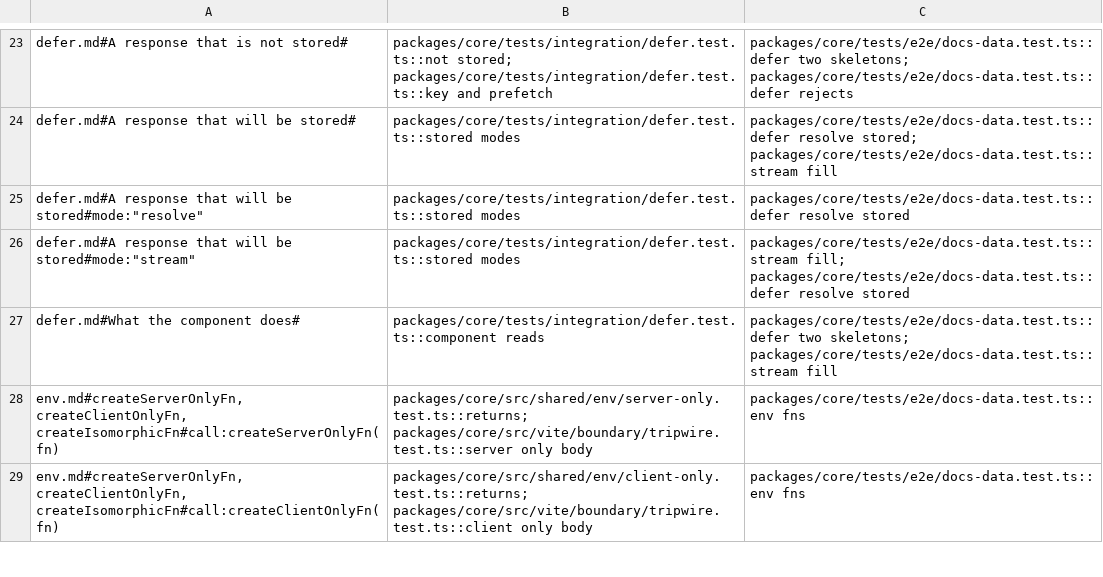
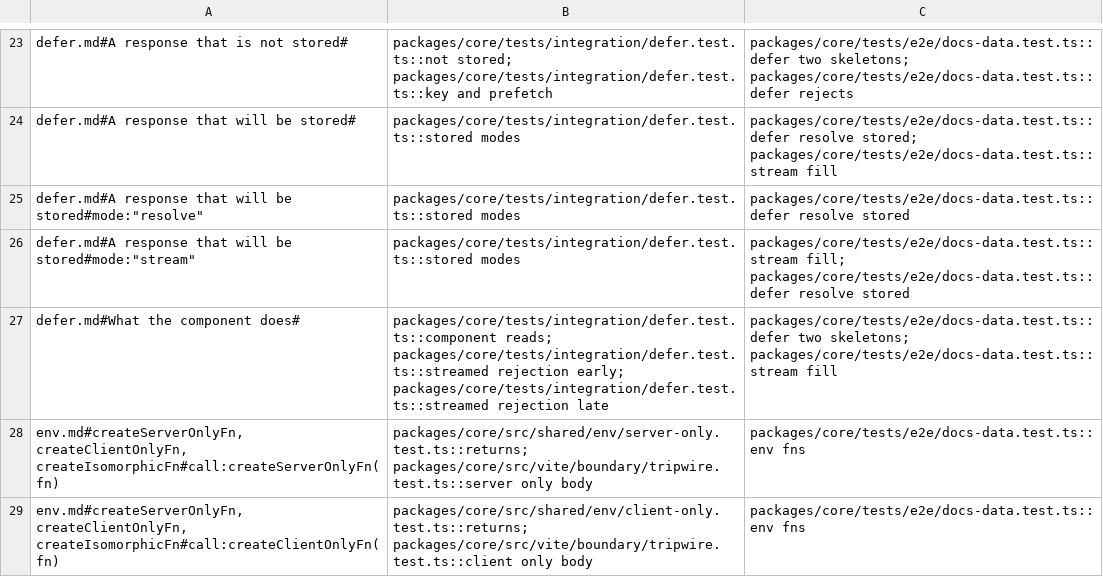
Before and after one commit to lovrozagar/flare, a TSV file: blueprint/coverage.tsv, drawn as a sheet; only a part is shown, gaps mark what is left out.

```diff
--- a/blueprint/coverage.tsv
+++ b/blueprint/coverage.tsv
@@ -26,3 +26,3 @@ defer.md#A response that will be stored#mode:"resolve"	packages/core/tests/integ
 defer.md#A response that will be stored#mode:"stream"	packages/core/tests/integration/defer.test.ts::stored modes	packages/core/tests/e2e/docs-data.test.ts::stream fill; packages/core/tests/e2e/docs-data.test.ts::defer resolve stored
-defer.md#What the component does#	packages/core/tests/integration/defer.test.ts::component reads	packages/core/tests/e2e/docs-data.test.ts::defer two skeletons; packages/core/tests/e2e/docs-data.test.ts::stream fill
+defer.md#What the component does#	packages/core/tests/integration/defer.test.ts::component reads; packages/core/tests/integration/defer.test.ts::streamed rejection early; packages/core/tests/integration/defer.test.ts::streamed rejection late	packages/core/tests/e2e/docs-data.test.ts::defer two skeletons; packages/core/tests/e2e/docs-data.test.ts::stream fill
 env.md#createServerOnlyFn, createClientOnlyFn, createIsomorphicFn#call:createServerOnlyFn(fn)	packages/core/src/shared/env/server-only.test.ts::returns; packages/core/src/vite/boundary/tripwire.test.ts::server only body	packages/core/tests/e2e/docs-data.test.ts::env fns
```
Also changed, not shown: blueprint/files.tsv, 13 other files.
